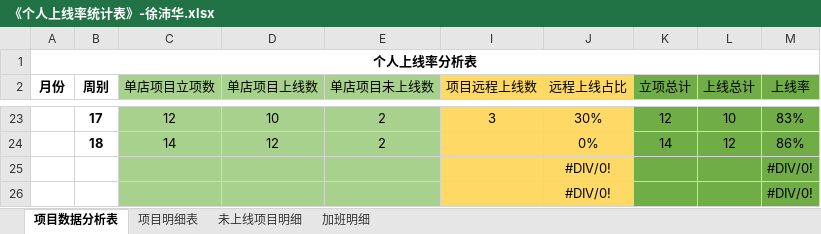
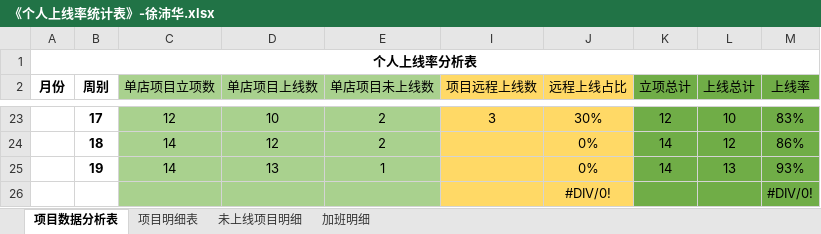
Before and after one commit to zhanglei601396810/NanJing, an Excel workbook: 周数据/《个人上线率统计表》-徐沛华.xlsx, sheet 项目数据分析表, drawn as a sheet; only a part is shown, gaps mark what is left out; values as stored, in another font and other column widths than the file's, no borders; removed rows and columns are numbered as before the commit, all else as after; the diff names each change by its address in the sheet, - before the commit and + after, or states it on an @@ line.

```diff
--- a/周数据/《个人上线率统计表》-徐沛华.xlsx (sheet 项目数据分析表)
+++ b/周数据/《个人上线率统计表》-徐沛华.xlsx (sheet 项目数据分析表)
-row 25:  |  |  |  |  |  | #DIV/0! |  |  | #DIV/0!
+row 25:  | 19 | 14 | 13 | 1 |  | 0% | 14 | 13 | 93%
```
Also changed, not shown: sheet 项目明细表, sheet 加班明细.
